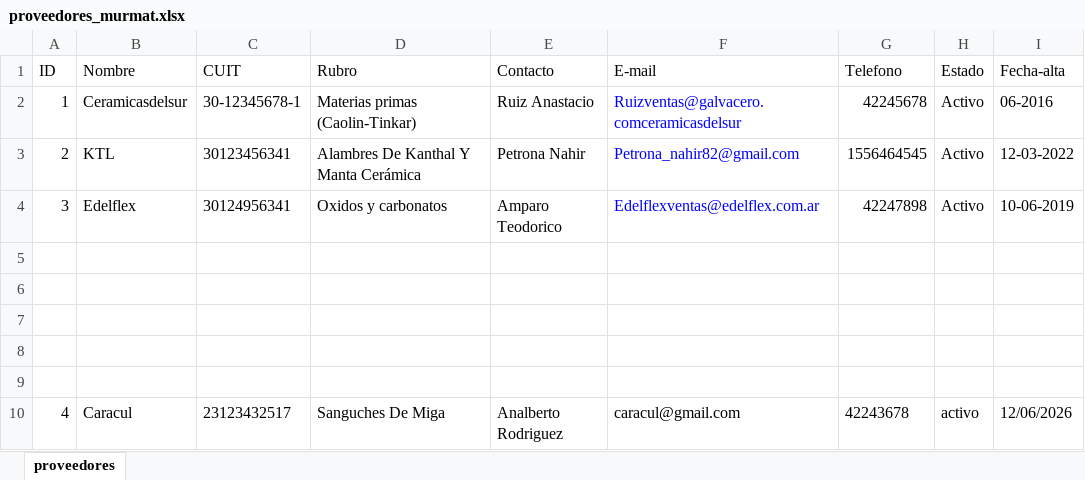
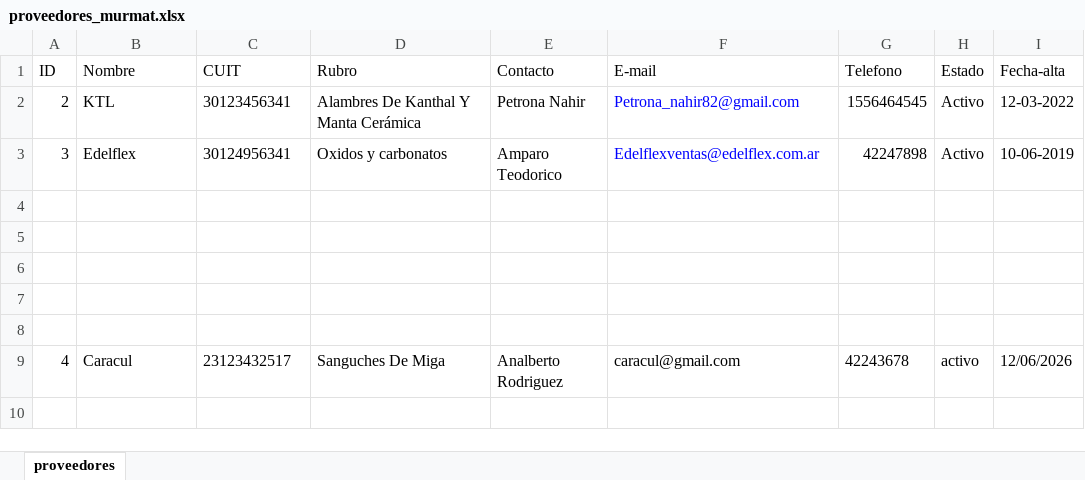
Before and after one commit to MateoPisanoDiFilippo/Trabajo-Practico-Integrador-Organizaci-n-Empresarial.-ChatBot.-UTN, an Excel workbook: proveedores_murmat.xlsx, sheet proveedores, drawn as a sheet; values as stored, in another font and other column widths than the file's, no borders; the diff names each change by its address in the sheet, - before the commit and + after, or states it on an @@ line.

Commit message:
Update proveedores_murmat.xlsx

```diff
--- a/proveedores_murmat.xlsx (sheet proveedores)
+++ b/proveedores_murmat.xlsx (sheet proveedores)
-row 2: 1 | Ceramicasdelsur | 30-12345678-1 | Materias primas (Caolin-Tinkar) | Ruiz Anastacio | Ruizventas@galvacero.comceramicasdelsur | 42245678 | Activo | 06-2016
```
